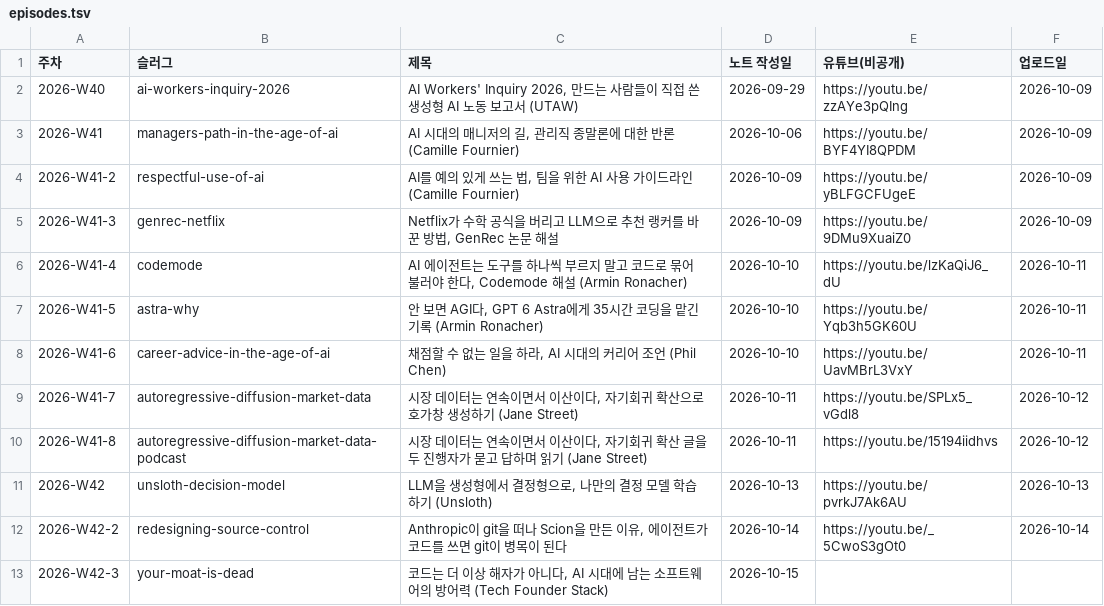
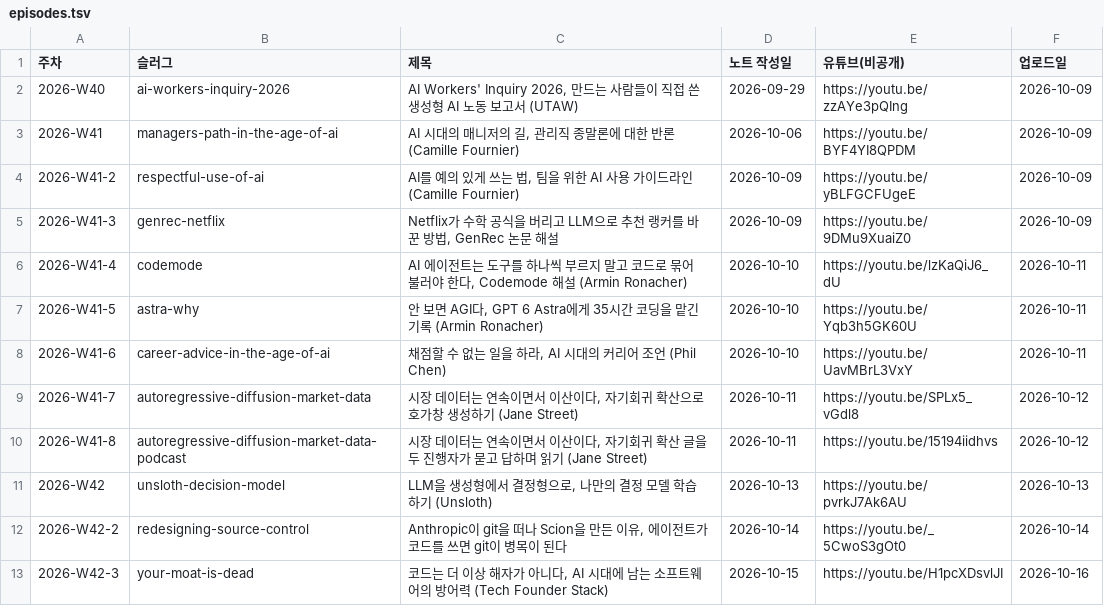
Before and after one commit to yoon-gu/compendium, a TSV file: video/episodes.tsv, drawn as a sheet.

```diff
--- a/video/episodes.tsv
+++ b/video/episodes.tsv
@@ -12,2 +12,2 @@
 2026-W42-2	redesigning-source-control	Anthropic이 git을 떠나 Scion을 만든 이유, 에이전트가 코드를 쓰면 git이 병목이 된다	2026-10-14	https://youtu.be/_5CwoS3gOt0	2026-10-14
-2026-W42-3	your-moat-is-dead	코드는 더 이상 해자가 아니다, AI 시대에 남는 소프트웨어의 방어력 (Tech Founder Stack)	2026-10-15		
+2026-W42-3	your-moat-is-dead	코드는 더 이상 해자가 아니다, AI 시대에 남는 소프트웨어의 방어력 (Tech Founder Stack)	2026-10-15	https://youtu.be/H1pcXDsvlJI	2026-10-16
```
Also changed, not shown: 1 other file.
